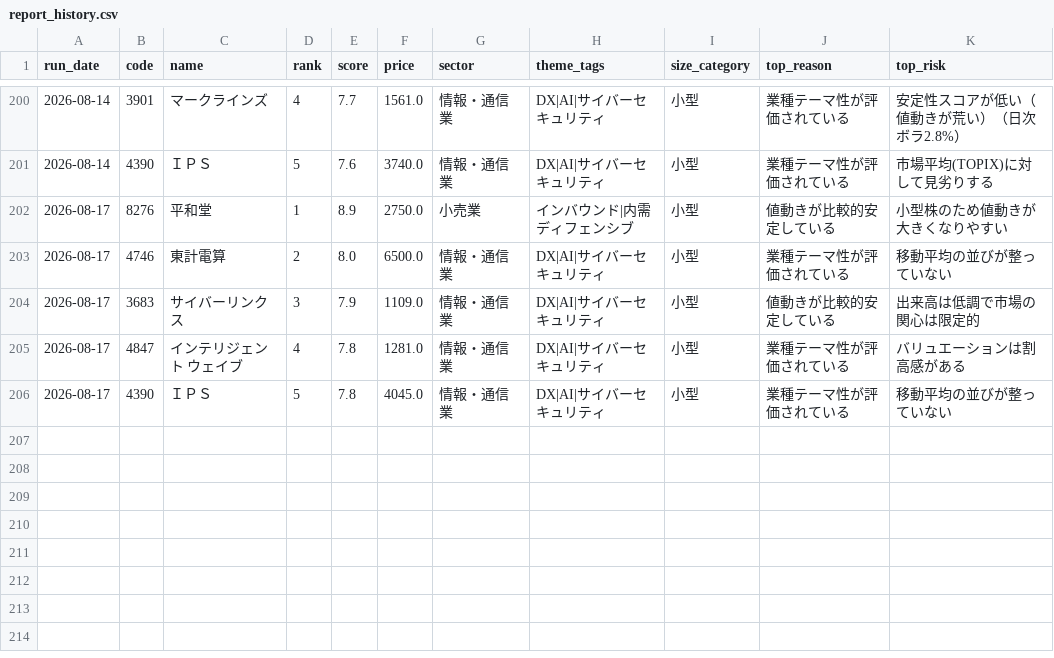
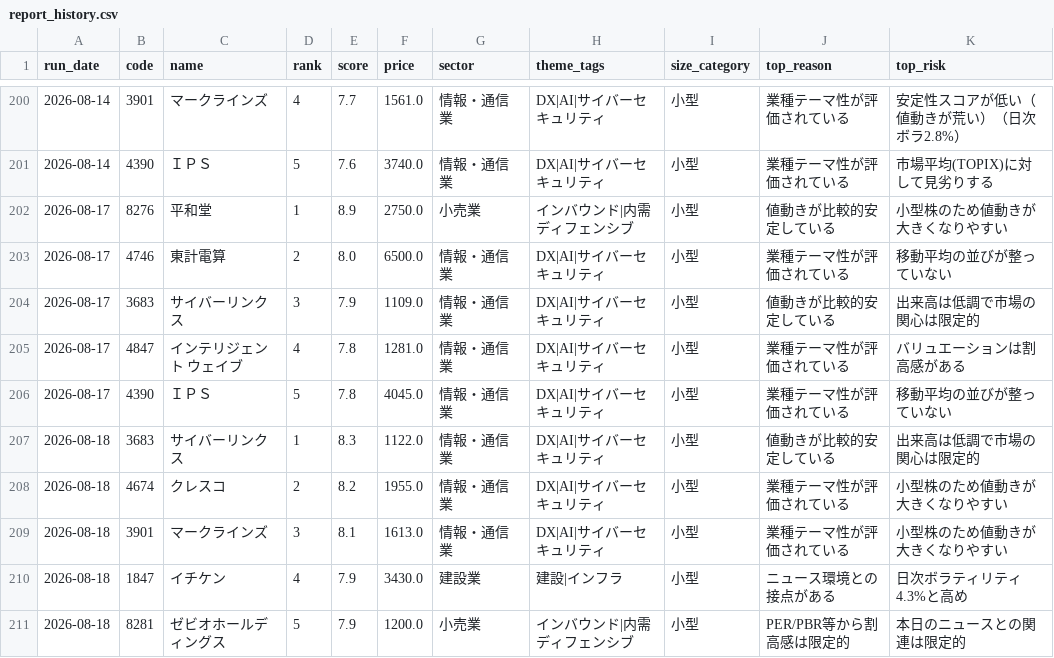
Before and after one commit to naotakars5-create/stock_report_bot, a CSV file: data/report_history.csv, drawn as a sheet; only a part is shown, gaps mark what is left out.

```diff
--- a/data/report_history.csv
+++ b/data/report_history.csv
@@ -206 +206,6 @@
 2026-08-17,4390,ＩＰＳ,5,7.8,4045.0,情報・通信業,DX|AI|サイバーセキュリティ,小型,業種テーマ性が評価されている,移動平均の並びが整っていない
+2026-08-18,3683,サイバーリンクス,1,8.3,1122.0,情報・通信業,DX|AI|サイバーセキュリティ,小型,値動きが比較的安定している,出来高は低調で市場の関心は限定的
+2026-08-18,4674,クレスコ,2,8.2,1955.0,情報・通信業,DX|AI|サイバーセキュリティ,小型,業種テーマ性が評価されている,小型株のため値動きが大きくなりやすい
+2026-08-18,3901,マークラインズ,3,8.1,1613.0,情報・通信業,DX|AI|サイバーセキュリティ,小型,業種テーマ性が評価されている,小型株のため値動きが大きくなりやすい
+2026-08-18,1847,イチケン,4,7.9,3430.0,建設業,建設|インフラ,小型,ニュース環境との接点がある,日次ボラティリティ4.3%と高め
+2026-08-18,8281,ゼビオホールディングス,5,7.9,1200.0,小売業,インバウンド|内需ディフェンシブ,小型,PER/PBR等から割高感は限定的,本日のニュースとの関連は限定的
```
Also changed, not shown: data/price_tracks.csv, data/recommendations.csv, 11 other files.
